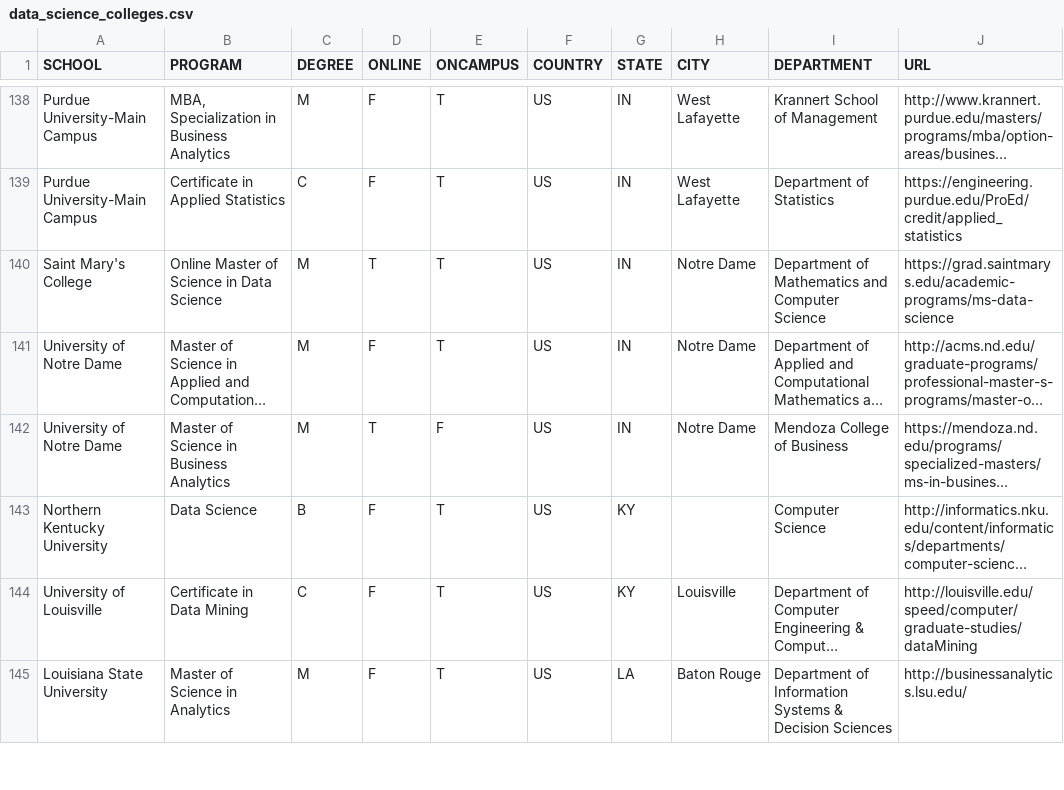
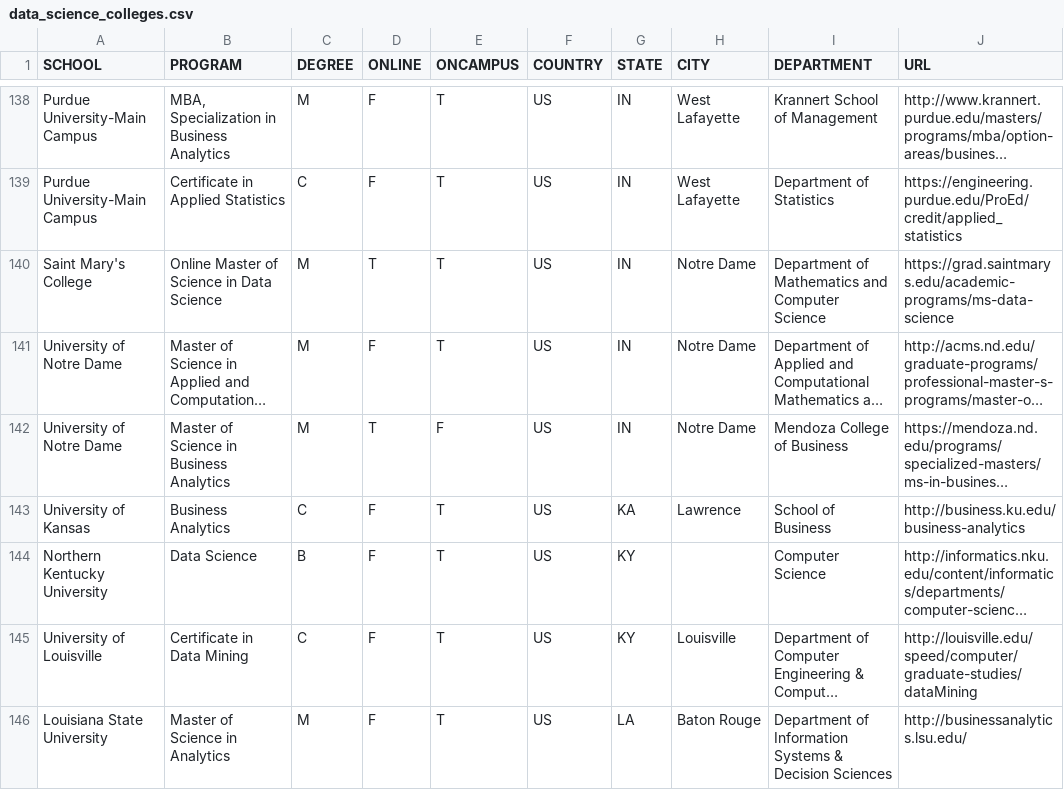
Before and after one commit to ryanswanstrom/awesome-datascience-colleges, a CSV file: data_science_colleges.csv, drawn as a sheet; only a part is shown, gaps mark what is left out; long unchanged cells end in …; the diff names each change by its address in the sheet, - before the commit and + after, or states it on an @@ line.

Commit message:
add kansas

```diff
--- a/data_science_colleges.csv
+++ b/data_science_colleges.csv
+row 143: University of Kansas | Business Analytics | C | F | T | US | KA | Lawrence | School of Business | http://business.ku.edu/business-analytics
```
